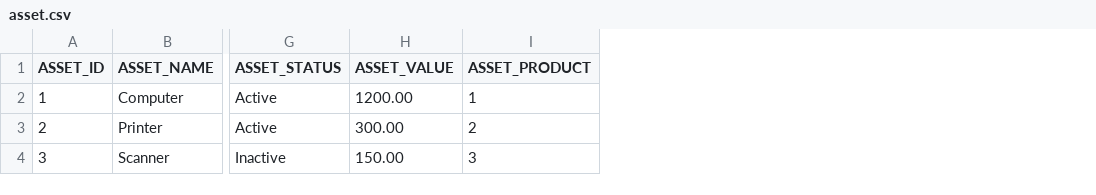
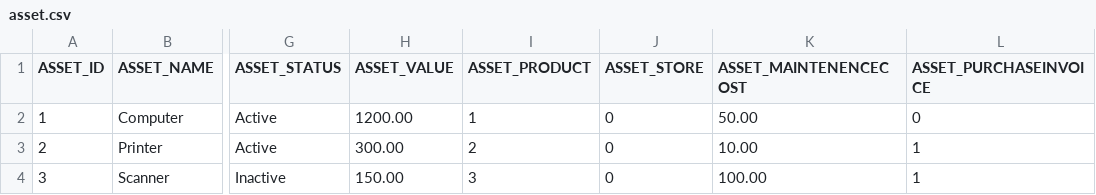
Before and after one commit to codbex/codbex-plutus-data-sample, a CSV file: codbex-plutus-data-sample/asset.csv, drawn as a sheet; only a part is shown, gaps mark what is left out; the diff names each change by its address in the sheet, - before the commit and + after, or states it on an @@ line.

Commit message:
feat: Added new fields into Asset.csv

```diff
--- a/codbex-plutus-data-sample/asset.csv
+++ b/codbex-plutus-data-sample/asset.csv
+column J (ASSET_STORE), rows 2-4: all 0
+column K (ASSET_MAINTENENCECOST), rows 2-4: 50.00 | 10.00 | 100.00
+column L (ASSET_PURCHASEINVOICE), rows 2-4: 0 | 1 | 1
```
